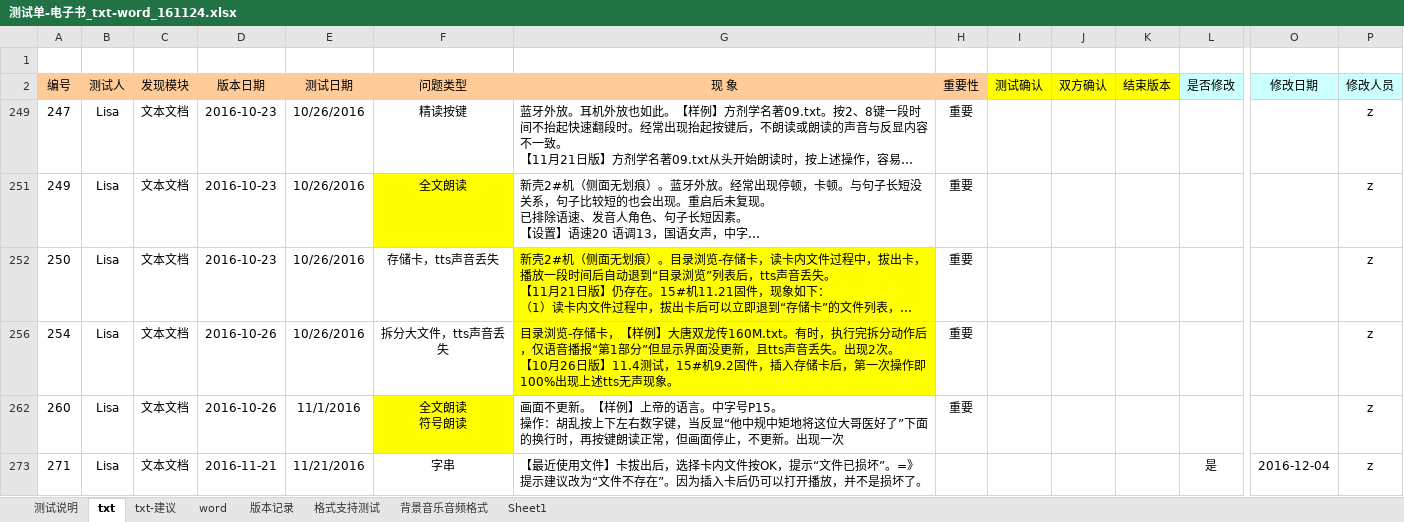
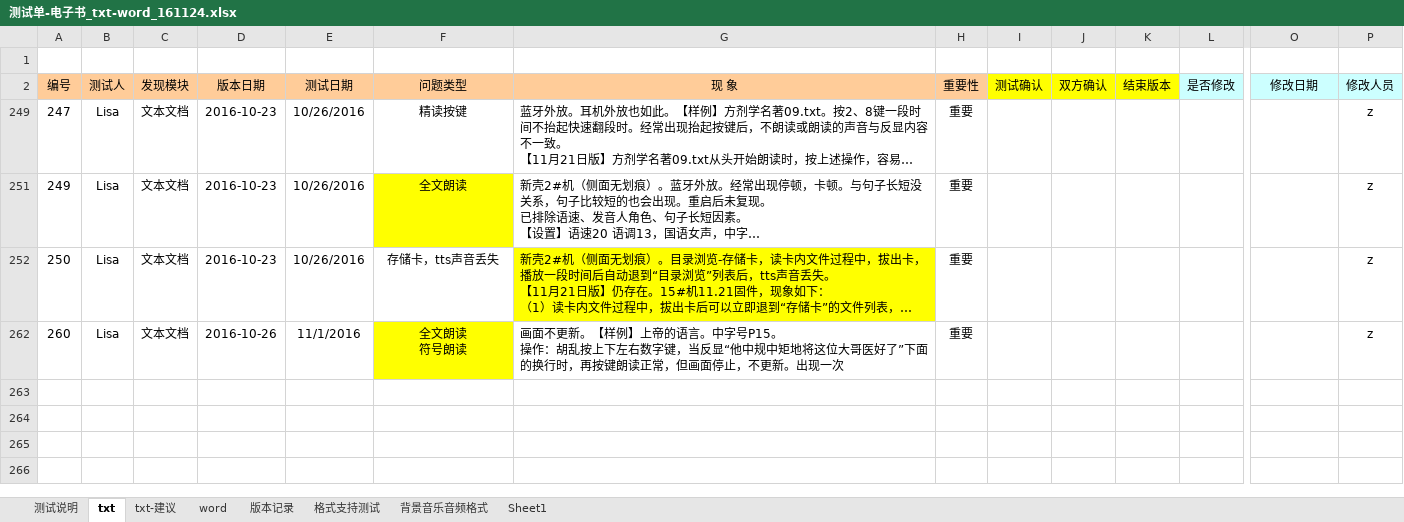
Before and after one commit to weizhiping/ebook, an Excel workbook: 测试单-电子书_txt-word_161124.xlsx, sheet txt, drawn as a sheet; only a part is shown, gaps mark what is left out; long unchanged cells end in …; values as stored, in another font and other column widths than the file's, no borders; rows hold the shown columns only; ↵ is a line break in a cell; the diff names each change by its address in the sheet, - before the commit and + after, or states it on an @@ line.

```diff
--- a/测试单-电子书_txt-word_161124.xlsx (sheet txt)
+++ b/测试单-电子书_txt-word_161124.xlsx (sheet txt)
-row 256: 254 | Lisa | 文本文档 | 2016-10-26 | 10/26/2016 | 拆分大文件，tts声音丢失 | 目录浏览-存储卡，【样例】大唐双龙传160M.txt。有时，执行完拆分动作后，仅语音播报“第1部分”但显示界面没更新，且tts声音丢失。出现2次。 ↵ 【10月26日版】11.4测试，15#机9.2固件，插入存储卡后，第一次操作即100%出现上述tts无声现象。 | 重要 |  |  |  |  |  | z
@@ row 273 hidden: 271 | Lisa | 文本文档 | 2016-11-21 | 11/21/2016 | 字串 | 【最近使用文件】卡拔出后，选择卡内文件按OK，提示“文件已损坏”。=》提示建议改为“文件不存在”。因为插入卡后仍可以打开播放，并不是损坏了。 |  |  |  |  | 是 | 2016-12-04 | z @@
```
Also changed, not shown: hidden cells, 1 other file.
